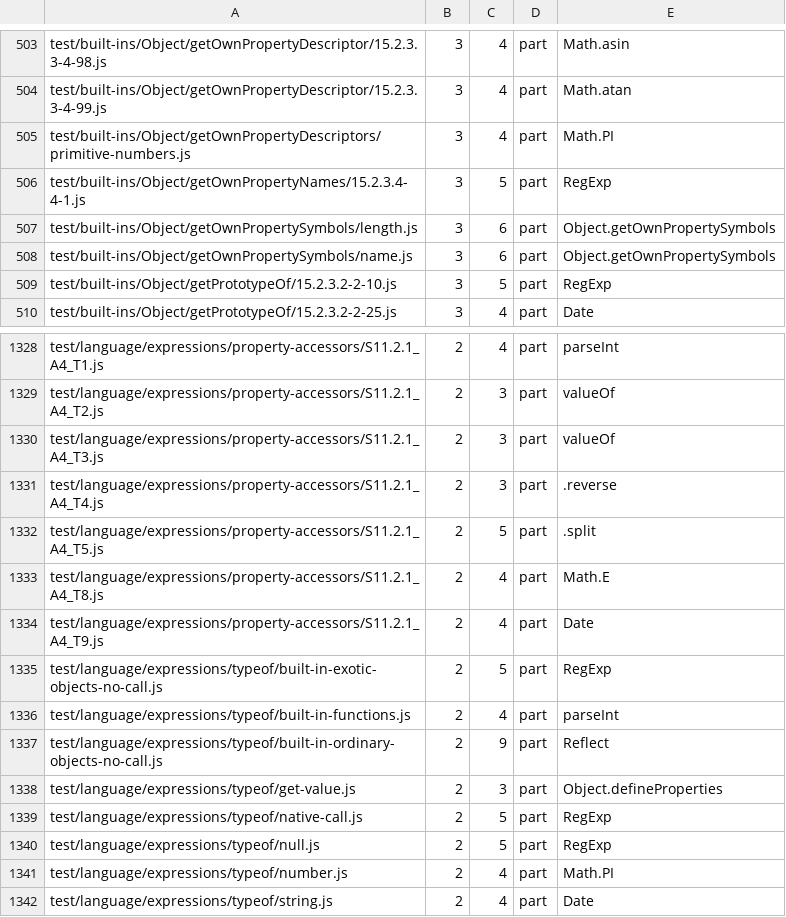
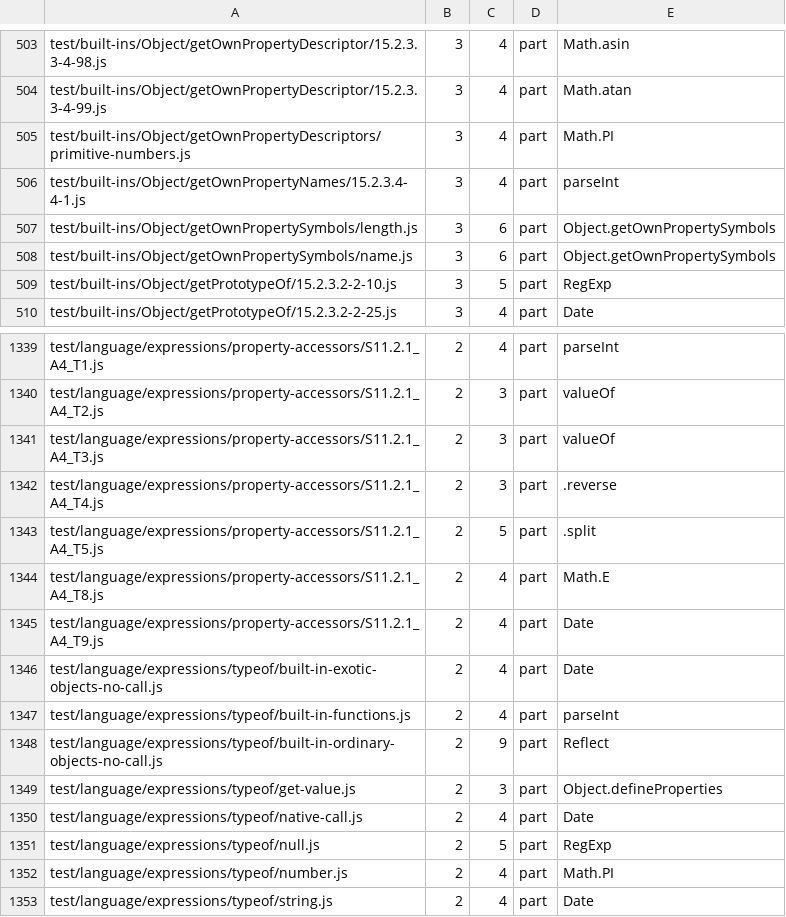
Before and after one commit to beyond10x/swell, a TSV file: conformance/test262/moves.tsv, drawn as a sheet; only a part is shown, gaps mark what is left out; the diff covers the shown part only.

```diff
--- a/conformance/test262/moves.tsv
+++ b/conformance/test262/moves.tsv
@@ -505,3 +505,3 @@ test/built-ins/Object/getOwnPropertyDescriptor/15.2.3.3-4-99.js	3	4	part	Math.at
 test/built-ins/Object/getOwnPropertyDescriptors/primitive-numbers.js	3	4	part	Math.PI
-test/built-ins/Object/getOwnPropertyNames/15.2.3.4-4-1.js	3	5	part	RegExp
+test/built-ins/Object/getOwnPropertyNames/15.2.3.4-4-1.js	3	4	part	parseInt
 test/built-ins/Object/getOwnPropertySymbols/length.js	3	6	part	Object.getOwnPropertySymbols
@@ -1334,3 +1345,3 @@ test/language/expressions/property-accessors/S11.2.1_A4_T8.js	2	4	part	Math.E
 test/language/expressions/property-accessors/S11.2.1_A4_T9.js	2	4	part	Date
-test/language/expressions/typeof/built-in-exotic-objects-no-call.js	2	5	part	RegExp
+test/language/expressions/typeof/built-in-exotic-objects-no-call.js	2	4	part	Date
 test/language/expressions/typeof/built-in-functions.js	2	4	part	parseInt
@@ -1338,3 +1349,3 @@ test/language/expressions/typeof/built-in-ordinary-objects-no-call.js	2	9	part	R
 test/language/expressions/typeof/get-value.js	2	3	part	Object.defineProperties
-test/language/expressions/typeof/native-call.js	2	5	part	RegExp
+test/language/expressions/typeof/native-call.js	2	4	part	Date
 test/language/expressions/typeof/null.js	2	5	part	RegExp
```
Also changed, not shown: 11 added rows and 8 edited cells elsewhere in this file, 4 other files.
